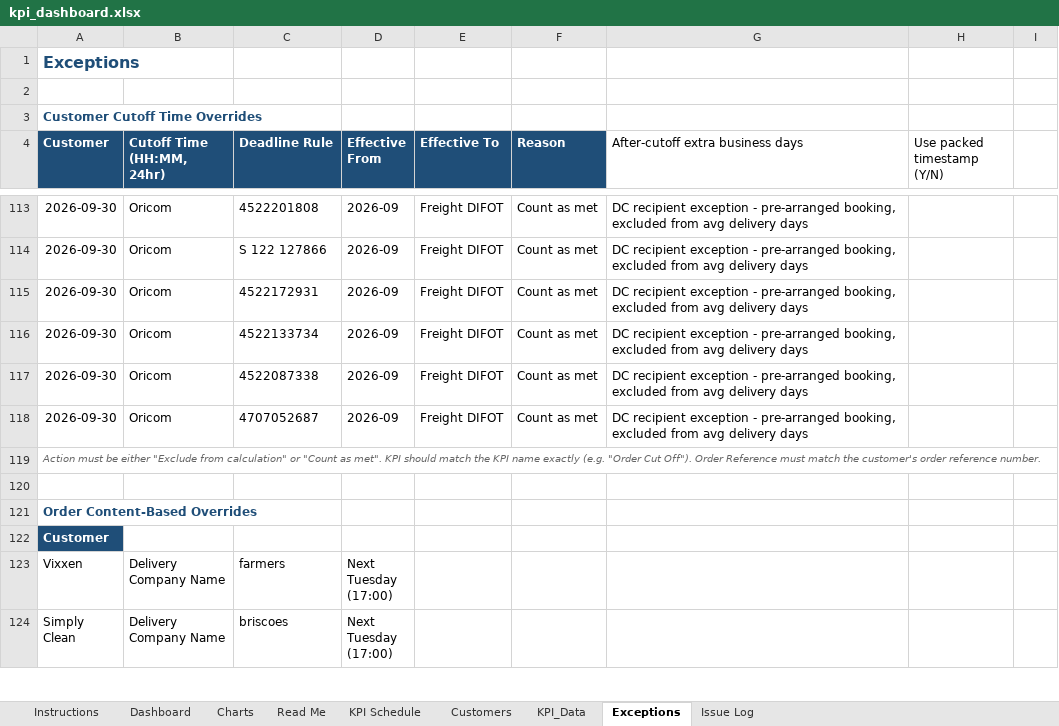
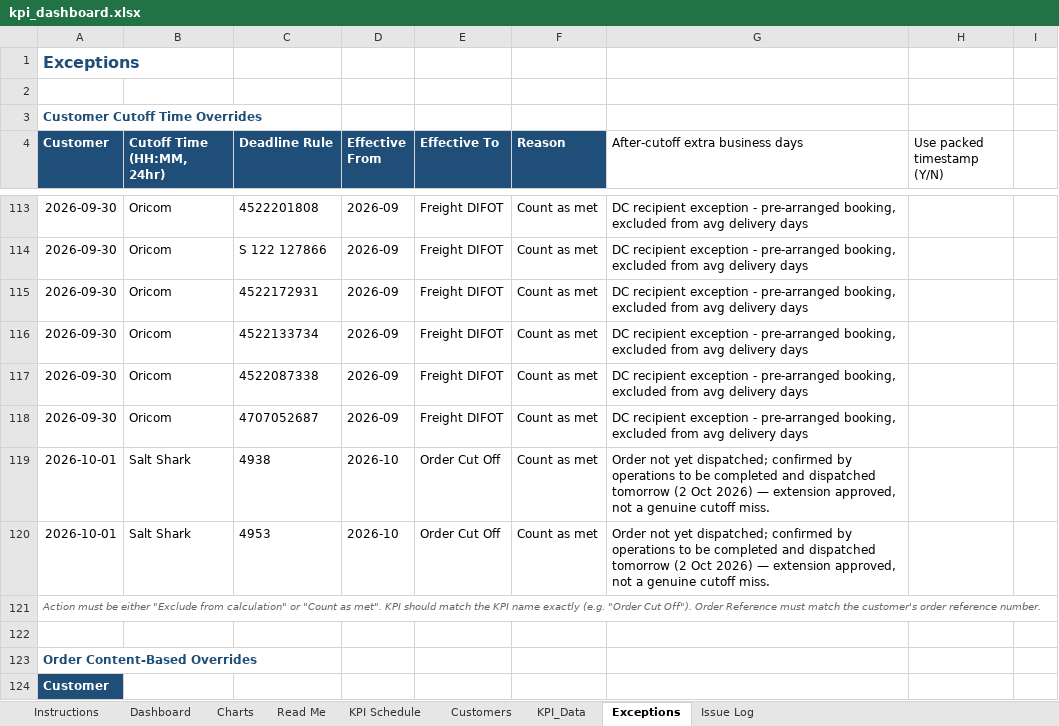
Before and after one commit to Mike-FulfilmentPlus/Fulfilment-Plus-Dashboards, an Excel workbook: pipeline/kpi_dashboard.xlsx, sheet Exceptions, drawn as a sheet; only a part is shown, gaps mark what is left out; the shorter side is filled out with more unchanged rows; values as stored, in another font and other column widths than the file's, no borders; the diff names each change by its address in the sheet, - before the commit and + after, or states it on an @@ line.

Commit message:
Add files via upload

```diff
--- a/pipeline/kpi_dashboard.xlsx (sheet Exceptions)
+++ b/pipeline/kpi_dashboard.xlsx (sheet Exceptions)
+row 119: 2026-10-01 | Salt Shark | 4938 | 2026-10 | Order Cut Off | Count as met | Order not yet dispatched; confirmed by operations to be completed and dispatched tomorrow (2 Oct 2026) — extension approved, not a genuine cutoff miss.
+row 120: 2026-10-01 | Salt Shark | 4953 | 2026-10 | Order Cut Off | Count as met | Order not yet dispatched; confirmed by operations to be completed and dispatched tomorrow (2 Oct 2026) — extension approved, not a genuine cutoff miss.
```
